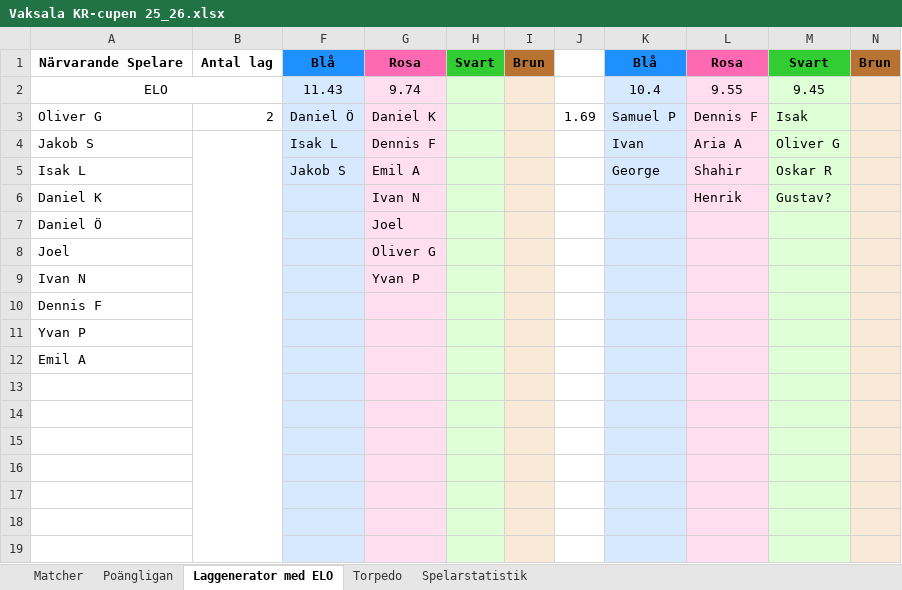
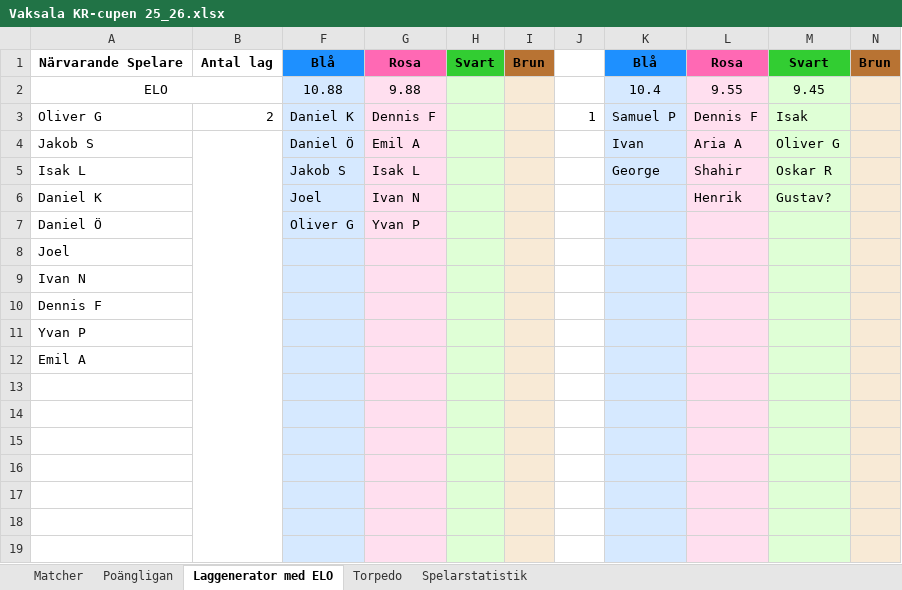
Before and after one commit to ariaassadi/vaksala, an Excel workbook: data/Vaksala KR-cupen 25_26.xlsx, sheet Laggenerator med ELO, drawn as a sheet; values as stored, in another font and other column widths than the file's, no borders; charts and pictures and conditional formats not drawn; the diff names each change by its address in the sheet, - before the commit and + after, or states it on an @@ line.

```diff
--- a/data/Vaksala KR-cupen 25_26.xlsx (sheet Laggenerator med ELO)
+++ b/data/Vaksala KR-cupen 25_26.xlsx (sheet Laggenerator med ELO)
-F2: 11.43
+F2: 10.88
-G2: 9.74
+G2: 9.88
-F3: Daniel Ö
+F3: Daniel K
-G3: Daniel K
+G3: Dennis F
-J3: 1.69
+J3: 1
-F4: Isak L
+F4: Daniel Ö
-G4: Dennis F
+G4: Emil A
-G5: Emil A
+G5: Isak L
-F6: (empty)
+F6: Joel
-F7: (empty)
+F7: Oliver G
-G7: Joel
+G7: Yvan P
-G8: Oliver G
+G8: (empty)
-G9: Yvan P
+G9: (empty)
```
Also changed, not shown: sheet Poängligan, sheet Spelarstatistik, sheet Matcher, formulas that keep their value, hidden cells, 3 other files.
